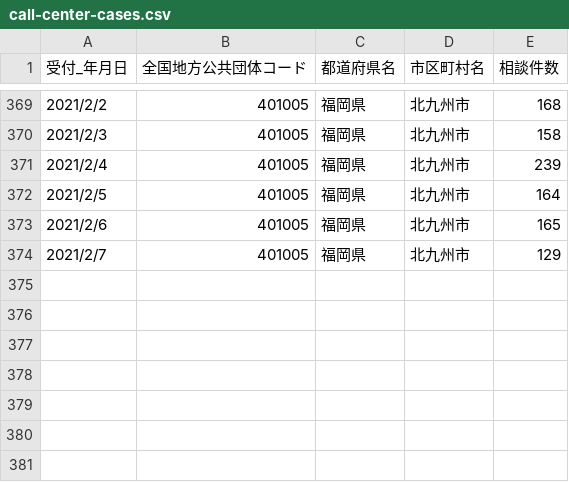
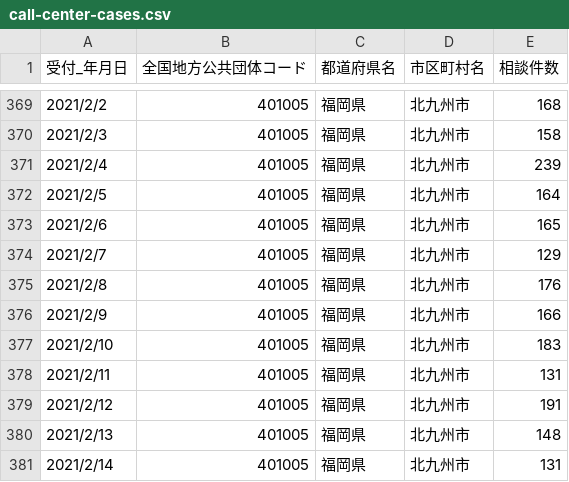
Before and after one commit to code4sabae/opendatagojp, a CSV file: csv/kitakyushu-shi/call-center-cases.csv, drawn as a sheet; only a part is shown, gaps mark what is left out.

```diff
--- a/csv/kitakyushu-shi/call-center-cases.csv
+++ b/csv/kitakyushu-shi/call-center-cases.csv
@@ -374 +374,8 @@
 2021/2/7,401005,福岡県,北九州市,129
+2021/2/8,401005,福岡県,北九州市,176
+2021/2/9,401005,福岡県,北九州市,166
+2021/2/10,401005,福岡県,北九州市,183
+2021/2/11,401005,福岡県,北九州市,131
+2021/2/12,401005,福岡県,北九州市,191
+2021/2/13,401005,福岡県,北九州市,148
+2021/2/14,401005,福岡県,北九州市,131
```
Also changed, not shown: csv/kitakyushu-shi/negative-cases.csv, csv/kitakyushu-shi/patients-summary.csv, 5 other files.
